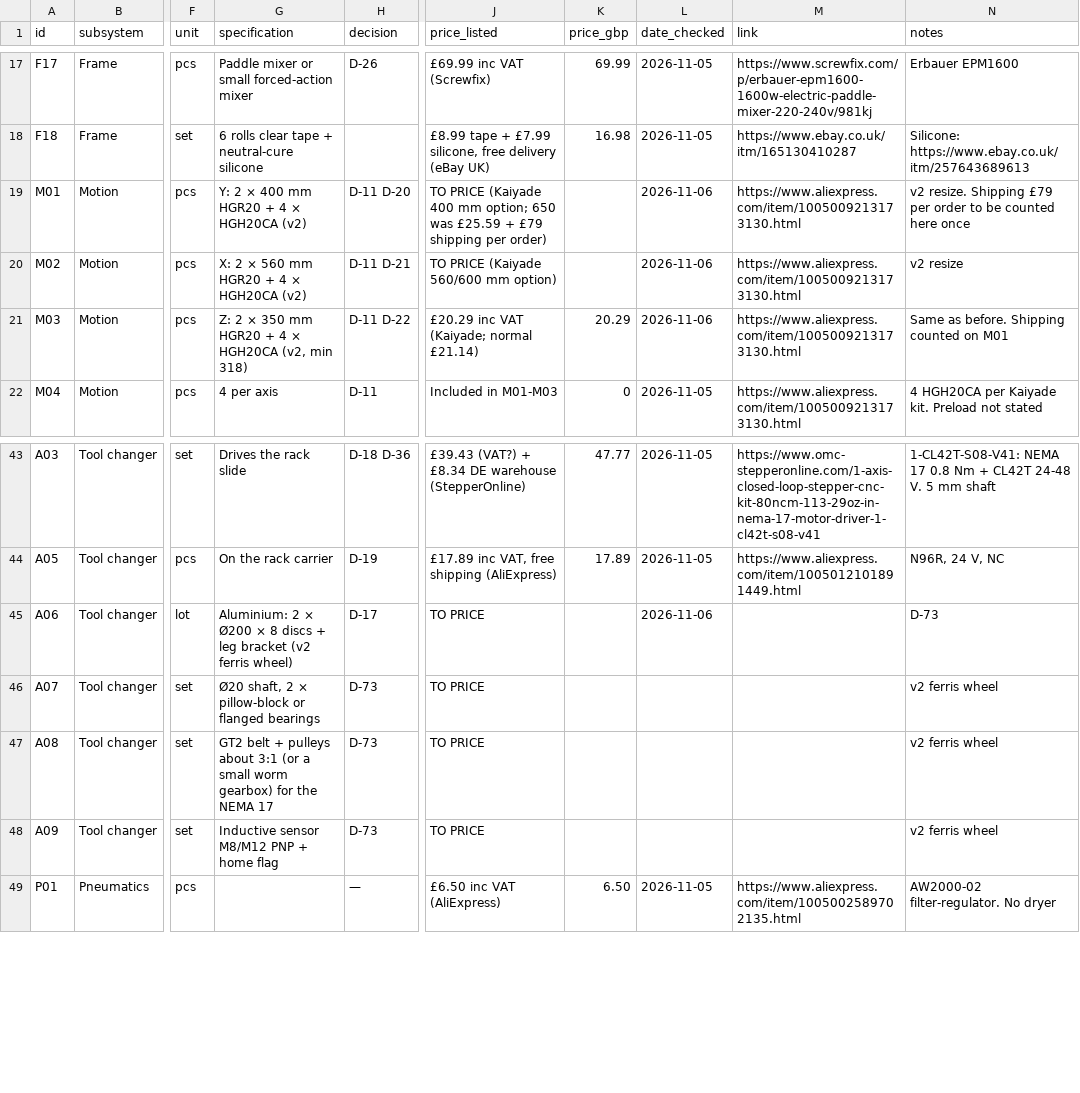
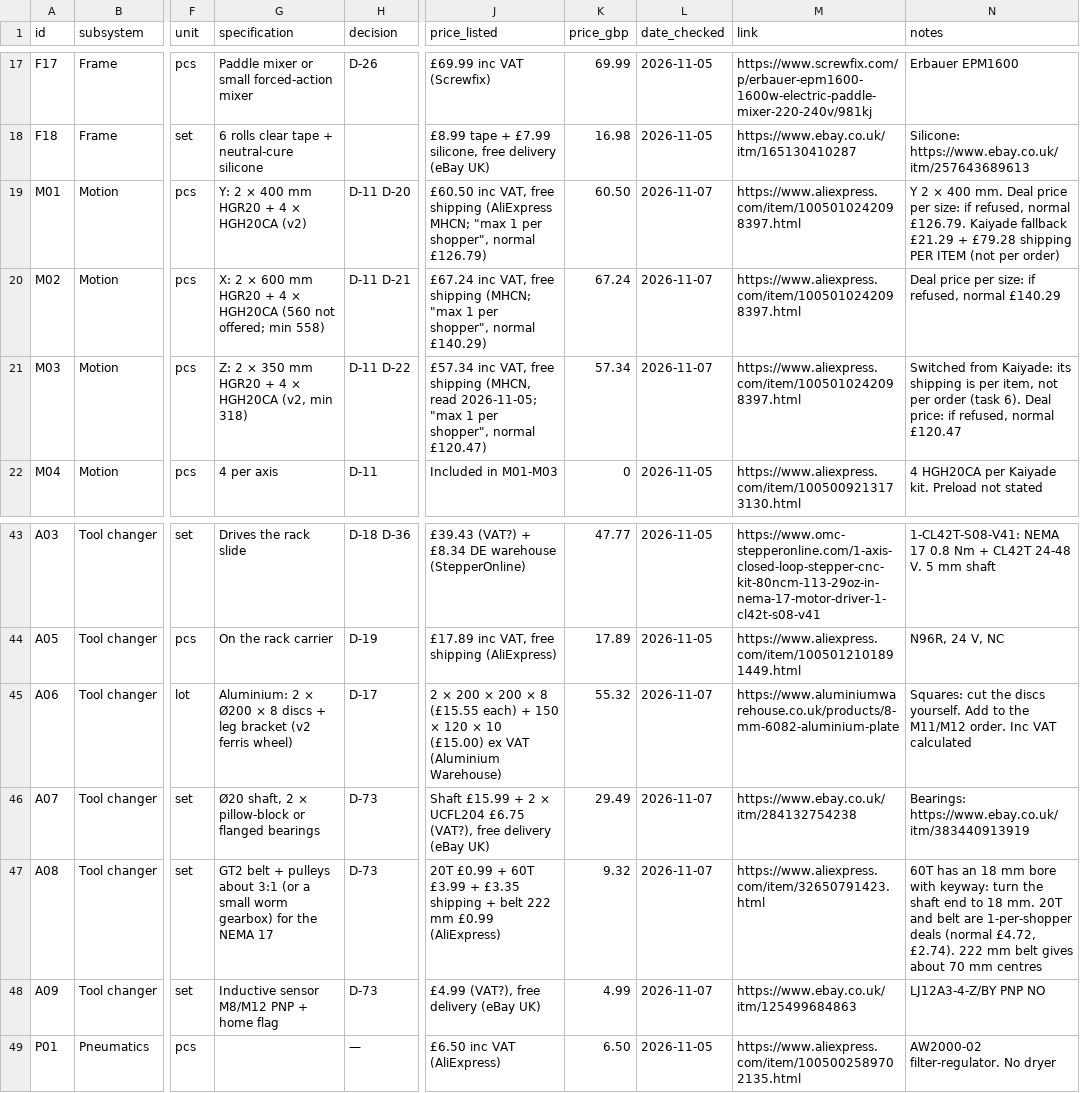
Before and after one commit to yousef-chitani/Type_0_CNC, a CSV file: docs/bom.csv, drawn as a sheet; only a part is shown, gaps mark what is left out; the diff covers the shown part only; the diff names each change by its address in the sheet, - before the commit and + after, or states it on an @@ line.

```diff
--- a/docs/bom.csv
+++ b/docs/bom.csv
-J19 (price_listed): TO PRICE (Kaiyade 400 mm option; 650 was £25.59 + £79 shipping per order)
+J19 (price_listed): £60.50 inc VAT, free shipping (AliExpress MHCN; "max 1 per shopper", normal £126.79)
-K19 (price_gbp): (empty)
+K19 (price_gbp): 60.50
-L19:L21 (date_checked): 2026-11-06
+L19:L21 (date_checked): 2026-11-07
-M19:M21 (link): https://www.aliexpress.com/item/1005009213173130.html
+M19:M21 (link): https://www.aliexpress.com/item/1005010242098397.html
-N19 (notes): v2 resize. Shipping £79 per order to be counted here once
+N19 (notes): Y 2 × 400 mm. Deal price per size: if refused, normal £126.79. Kaiyade fallback £21.29 + £79.28 shipping PER ITEM (not per order)
-G20 (specification): …2 × 560 mm HGR20 + 4 × HGH20CA (v2)
+G20 (specification): …2 × 600 mm HGR20 + 4 × HGH20CA (560 not offered; min 558)
-J20 (price_listed): TO PRICE (Kaiyade 560/600 mm option)
+J20 (price_listed): £67.24 inc VAT, free shipping (MHCN; "max 1 per shopper", normal £140.29)
-K20 (price_gbp): (empty)
+K20 (price_gbp): 67.24
-N20 (notes): v2 resize
+N20 (notes): Deal price per size: if refused, normal £140.29
-J21 (price_listed): £20.29 inc VAT (Kaiyade; normal £21.14)
+J21 (price_listed): £57.34 inc VAT, free shipping (MHCN, read 2026-11-05; "max 1 per shopper", normal £120.47)
-K21 (price_gbp): 20.29
+K21 (price_gbp): 57.34
-N21 (notes): Same as before. Shipping counted on M01
+N21 (notes): Switched from Kaiyade: its shipping is per item, not per order (task 6). Deal price: if refused, normal £120.47
-J45 (price_listed): TO PRICE
+J45 (price_listed): 2 × 200 × 200 × 8 (£15.55 each) + 150 × 120 × 10 (£15.00) ex VAT (Aluminium Warehouse)
-K45 (price_gbp): (empty)
+K45 (price_gbp): 55.32
-L45 (date_checked): 2026-11-06
+L45 (date_checked): 2026-11-07
-M45 (link): (empty)
+M45 (link): https://www.aluminiumwarehouse.co.uk/products/8-mm-6082-aluminium-plate
-N45 (notes): D-73
+N45 (notes): Squares: cut the discs yourself. Add to the M11/M12 order. Inc VAT calculated
-J46 (price_listed): TO PRICE
+J46 (price_listed): Shaft £15.99 + 2 × UCFL204 £6.75 (VAT?), free delivery (eBay UK)
-K46 (price_gbp): (empty)
+K46 (price_gbp): 29.49
-L46:L48 (date_checked): (empty)
+L46:L48 (date_checked): 2026-11-07
-M46 (link): (empty)
+M46 (link): https://www.ebay.co.uk/itm/284132754238
-N46 (notes): v2 ferris wheel
+N46 (notes): Bearings: https://www.ebay.co.uk/itm/383440913919
-J47 (price_listed): TO PRICE
+J47 (price_listed): 20T £0.99 + 60T £3.99 + £3.35 shipping + belt 222 mm £0.99 (AliExpress)
-K47 (price_gbp): (empty)
+K47 (price_gbp): 9.32
-M47 (link): (empty)
+M47 (link): https://www.aliexpress.com/item/32650791423.html
-N47 (notes): v2 ferris wheel
+N47 (notes): 60T has an 18 mm bore with keyway: turn the shaft end to 18 mm. 20T and belt are 1-per-shopper deals (normal £4.72, £2.74). 222 mm belt gives about 70 mm centres
-J48 (price_listed): TO PRICE
+J48 (price_listed): £4.99 (VAT?), free delivery (eBay UK)
-K48 (price_gbp): (empty)
+K48 (price_gbp): 4.99
-M48 (link): (empty)
+M48 (link): https://www.ebay.co.uk/itm/125499684863
-N48 (notes): v2 ferris wheel
+N48 (notes): LJ12A3-4-Z/BY PNP NO
```
Also changed, not shown: 32 edited cells elsewhere in this file, 2 other files.
